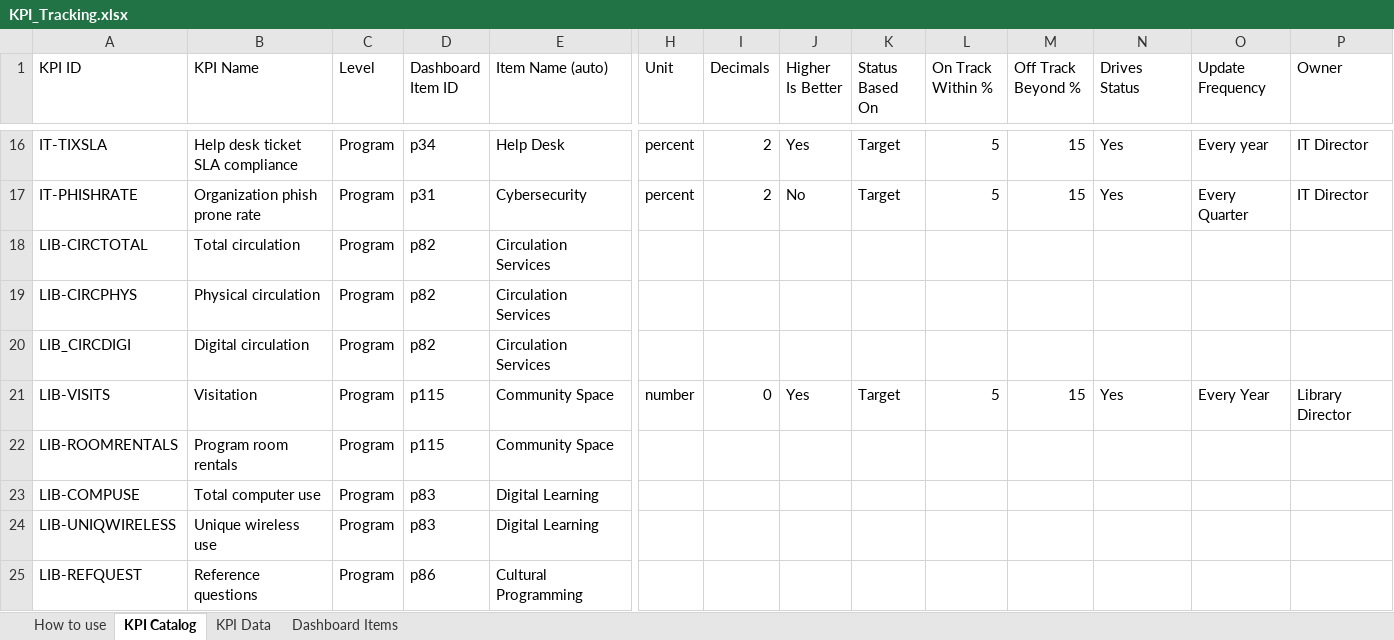
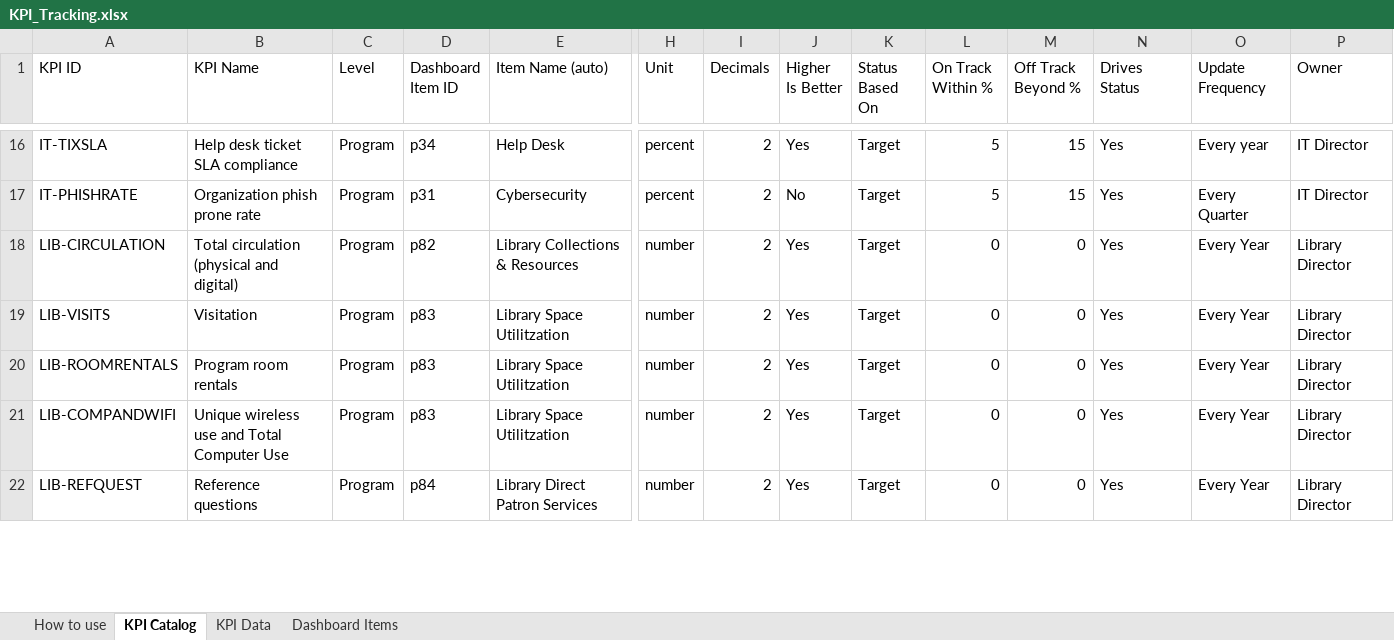
Before and after one commit to marycathrynlord-test/CoD_PerformanceDash_External, an Excel workbook: KPI_Tracking.xlsx, sheet KPI Catalog, drawn as a sheet; only a part is shown, gaps mark what is left out; values as stored, in another font and other column widths than the file's, no cell formats; removed rows and columns are numbered as before the commit, all else as after; rows hold the shown columns only; the diff covers the shown part only; the diff names each change by its address in the sheet, - before the commit and + after, or states it on an @@ line.

Commit message:
library dummy data

```diff
--- a/KPI_Tracking.xlsx (sheet KPI Catalog)
+++ b/KPI_Tracking.xlsx (sheet KPI Catalog)
-row 18: LIB-CIRCTOTAL | Total circulation | Program | p82 | Circulation Services
-row 19: LIB-CIRCPHYS | Physical circulation | Program | p82 | Circulation Services
-row 20: LIB_CIRCDIGI | Digital circulation | Program | p82 | Circulation Services
+row 18: LIB-CIRCULATION | Total circulation (physical and digital) | Program | p82 | Library Collections & Resources | number | 2 | Yes | Target | 0 | 0 | Yes | Every Year | Library Director
-D19:D20 (Dashboard Item ID): p115
+D19:D20 (Dashboard Item ID): p83
-E19:E20 (Item Name (auto)): Community Space
+E19:E20 (Item Name (auto)): Library Space Utilitzation
-I19 (Decimals): 0
+I19 (Decimals): 2
-L19 (On Track Within %): 5
+L19 (On Track Within %): 0
-M19 (Off Track Beyond %): 15
+M19 (Off Track Beyond %): 0
-H20 (Unit): (empty)
+H20 (Unit): number
-I20 (Decimals): (empty)
+I20 (Decimals): 2
-J20 (Higher Is Better): (empty)
+J20 (Higher Is Better): Yes
-K20 (Status Based On): (empty)
+K20 (Status Based On): Target
-L20 (On Track Within %): (empty)
+L20 (On Track Within %): 0
-M20 (Off Track Beyond %): (empty)
+M20 (Off Track Beyond %): 0
-N20 (Drives Status): (empty)
+N20 (Drives Status): Yes
-O20 (Update Frequency): (empty)
+O20 (Update Frequency): Every Year
-P20 (Owner): (empty)
+P20 (Owner): Library Director
-row 23: LIB-COMPUSE | Total computer use | Program | p83 | Digital Learning
-row 24: LIB-UNIQWIRELESS | Unique wireless use | Program | p83 | Digital Learning
+row 21: LIB-COMPANDWIFI | Unique wireless use and Total Computer Use | Program | p83 | Library Space Utilitzation | number | 2 | Yes | Target | 0 | 0 | Yes | Every Year | Library Director
-D22 (Dashboard Item ID): p86
+D22 (Dashboard Item ID): p84
-E22 (Item Name (auto)): Cultural Programming
+E22 (Item Name (auto)): Library Direct Patron Services
-H22 (Unit): (empty)
+H22 (Unit): number
-I22 (Decimals): (empty)
+I22 (Decimals): 2
-J22 (Higher Is Better): (empty)
+J22 (Higher Is Better): Yes
-K22 (Status Based On): (empty)
+K22 (Status Based On): Target
-L22 (On Track Within %): (empty)
+L22 (On Track Within %): 0
-M22 (Off Track Beyond %): (empty)
+M22 (Off Track Beyond %): 0
-N22 (Drives Status): (empty)
+N22 (Drives Status): Yes
-O22 (Update Frequency): (empty)
+O22 (Update Frequency): Every Year
-P22 (Owner): (empty)
+P22 (Owner): Library Director
```
Also changed, not shown: 44 edited cells elsewhere in this sheet, sheet KPI Data, sheet Dashboard Items, cell formats, formulas that keep their value.
